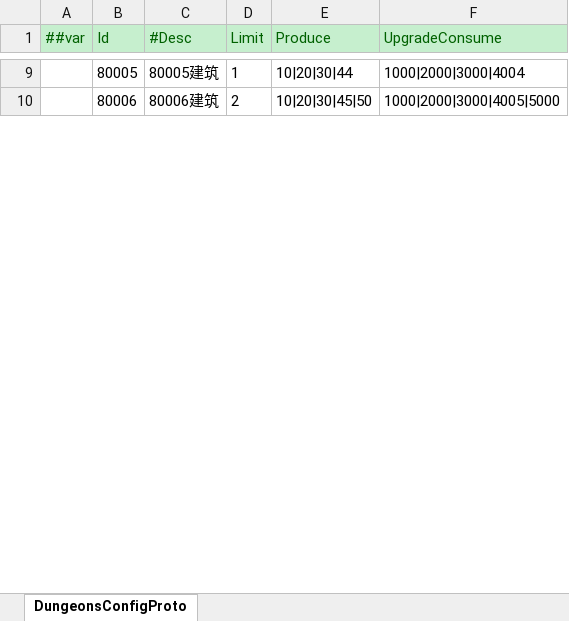
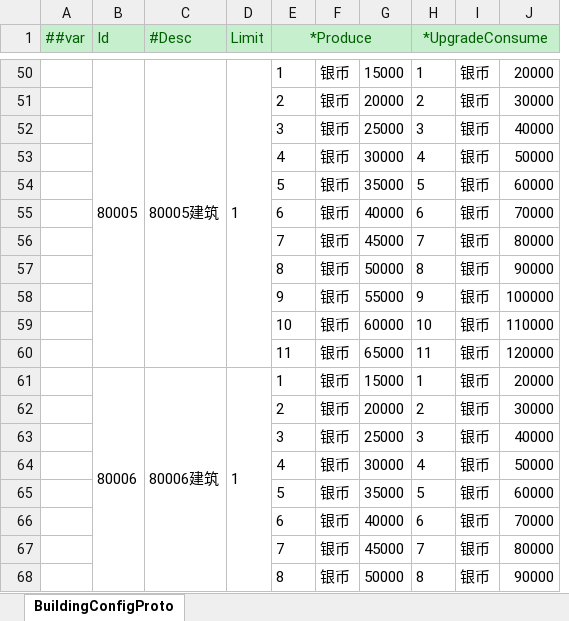
Before and after one commit to zeusyu2013/ET_Spring, an Excel workbook: Unity/Assets/Config/Excel/BuildingConfig.xlsx, sheet BuildingConfigProto, drawn as a sheet; only a part is shown, gaps mark what is left out; values as stored, in another font and other column widths than the file's, no borders; removed rows and columns are numbered as before the commit, all else as after; the diff covers the shown part only; the diff names each change by its address in the sheet, - before the commit and + after, or states it on an @@ line.

```diff
--- a/Unity/Assets/Config/Excel/BuildingConfig.xlsx (sheet BuildingConfigProto)
+++ b/Unity/Assets/Config/Excel/BuildingConfig.xlsx (sheet BuildingConfigProto)
-sheet tab: DungeonsConfigProto
+sheet tab: BuildingConfigProto
-column E (Produce), rows 9-10: 10|20|30|44 | 10|20|30|45|50
-column F (UpgradeConsume), rows 9-10: 1000|2000|3000|4004 | 1000|2000|3000|4005|5000
+column E (*Produce), row 50: 1; row 61: 1
+column F, row 50: 银币; row 61: 银币
+column G, row 50: 15000; row 61: 15000
+column H (*UpgradeConsume), row 50: 1; row 61: 1
+column I, row 50: 银币; row 61: 银币
+column J, row 50: 20000; row 61: 20000
+B50:B60 merged
+C50:C60 merged
+D50:D60 merged
+row 51:  |  |  |  | 2 | 银币 | 20000 | 2 | 银币 | 30000
+row 52:  |  |  |  | 3 | 银币 | 25000 | 3 | 银币 | 40000
+row 53:  |  |  |  | 4 | 银币 | 30000 | 4 | 银币 | 50000
+row 54:  |  |  |  | 5 | 银币 | 35000 | 5 | 银币 | 60000
+row 55:  |  |  |  | 6 | 银币 | 40000 | 6 | 银币 | 70000
+row 56:  |  |  |  | 7 | 银币 | 45000 | 7 | 银币 | 80000
+row 57:  |  |  |  | 8 | 银币 | 50000 | 8 | 银币 | 90000
+row 58:  |  |  |  | 9 | 银币 | 55000 | 9 | 银币 | 100000
+row 59:  |  |  |  | 10 | 银币 | 60000 | 10 | 银币 | 110000
+row 60:  |  |  |  | 11 | 银币 | 65000 | 11 | 银币 | 120000
+B61:B71 merged
+C61:C71 merged
-D61 (Limit): 2
+D61 (Limit): 1
+D61:D71 merged
+row 62:  |  |  |  | 2 | 银币 | 20000 | 2 | 银币 | 30000
+row 63:  |  |  |  | 3 | 银币 | 25000 | 3 | 银币 | 40000
+row 64:  |  |  |  | 4 | 银币 | 30000 | 4 | 银币 | 50000
+row 65:  |  |  |  | 5 | 银币 | 35000 | 5 | 银币 | 60000
+row 66:  |  |  |  | 6 | 银币 | 40000 | 6 | 银币 | 70000
+row 67:  |  |  |  | 7 | 银币 | 45000 | 7 | 银币 | 80000
+row 68:  |  |  |  | 8 | 银币 | 50000 | 8 | 银币 | 90000
```
Also changed, not shown: 73 added rows, 6 edited cells and merged cells elsewhere in this sheet, Unity/Assets/Config/Excel/PropertyConfig.xlsx, Unity/Assets/Config/Excel/__beans__.xlsx, 27 other files.
